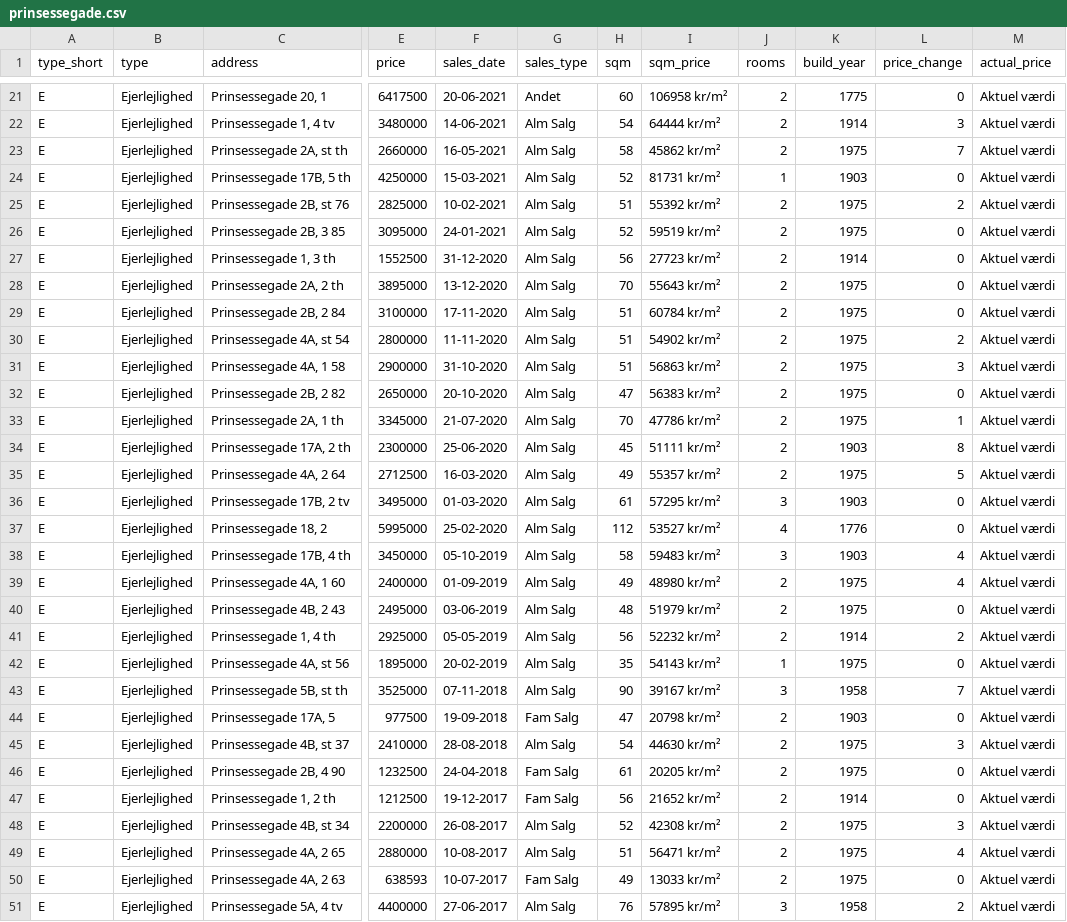
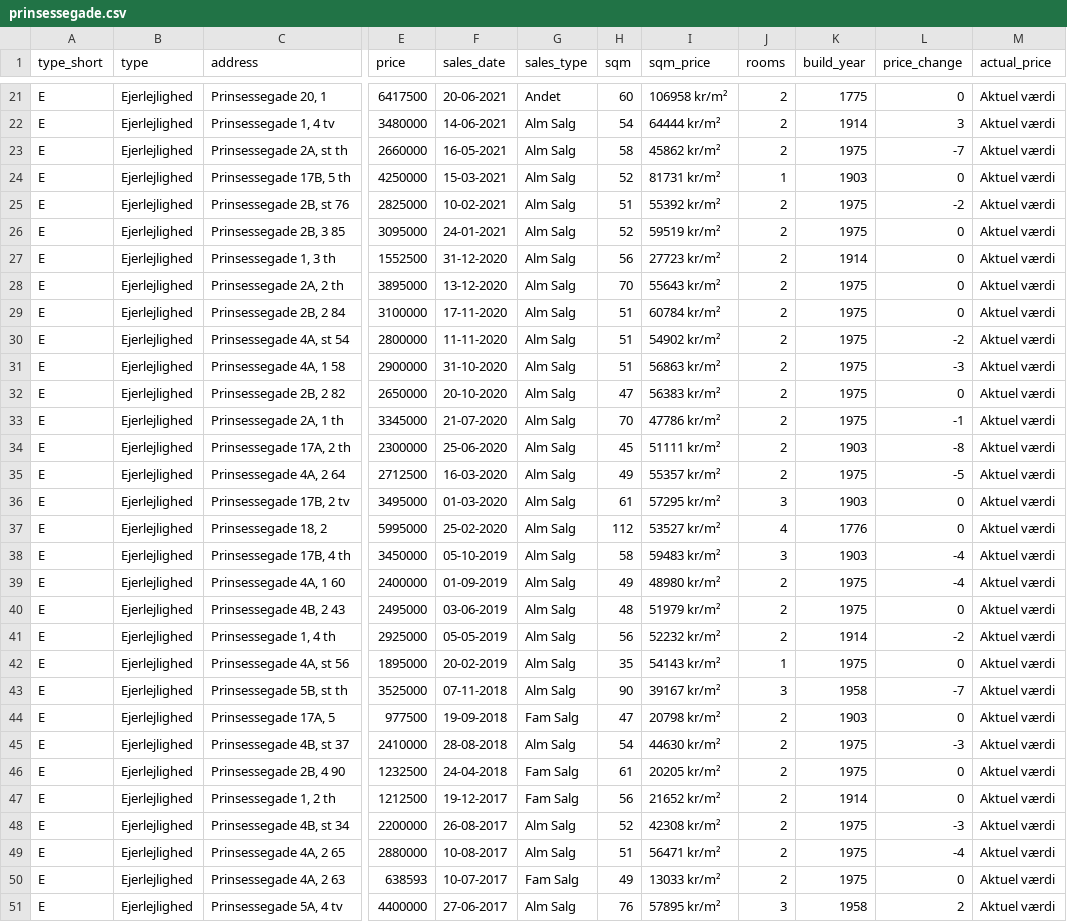
Before and after one commit to lucasalexsorensen/apartments, a CSV file: data/prinsessegade.csv, drawn as a sheet; only a part is shown, gaps mark what is left out; the diff covers the shown part only; the diff names each change by its address in the sheet, - before the commit and + after, or states it on an @@ line.

```diff
--- a/data/prinsessegade.csv
+++ b/data/prinsessegade.csv
-L23 (price_change): 7
+L23 (price_change): -7
-L25 (price_change): 2
+L25 (price_change): -2
-L30 (price_change): 2
+L30 (price_change): -2
-L31 (price_change): 3
+L31 (price_change): -3
-L33 (price_change): 1
+L33 (price_change): -1
-L34 (price_change): 8
+L34 (price_change): -8
-L35 (price_change): 5
+L35 (price_change): -5
-L38:L39 (price_change): 4
+L38:L39 (price_change): -4
-L41 (price_change): 2
+L41 (price_change): -2
-L43 (price_change): 7
+L43 (price_change): -7
-L45 (price_change): 3
+L45 (price_change): -3
-L48 (price_change): 3
+L48 (price_change): -3
-L49 (price_change): 4
+L49 (price_change): -4
```
Also changed, not shown: 30 edited cells elsewhere in this file, data/sofiegade.csv, 1 other file.
